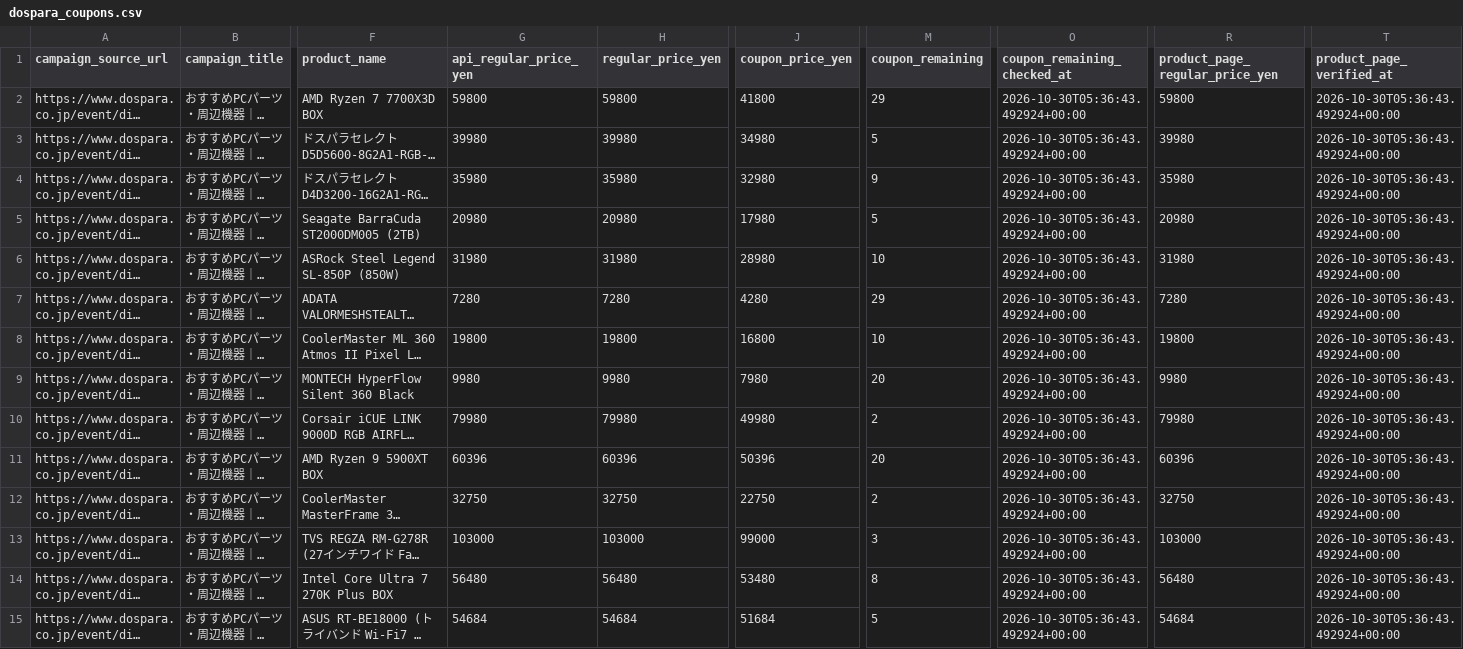
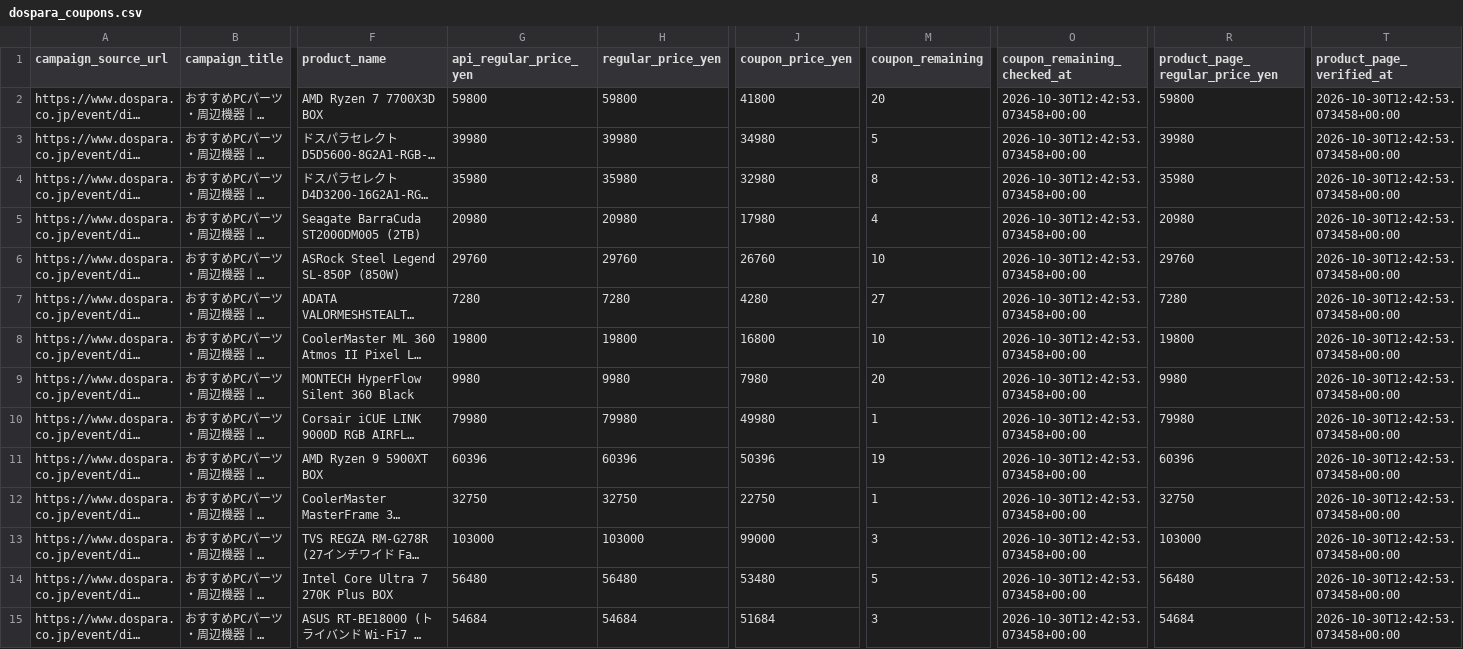
Before and after one commit to chijimi33/Dospara-coupon-price-tool, a CSV file: public/dospara_coupons.csv, drawn as a sheet; only a part is shown, gaps mark what is left out; long unchanged cells end in …; the diff covers the shown part only; the diff names each change by its address in the sheet, - before the commit and + after, or states it on an @@ line.

```diff
--- a/public/dospara_coupons.csv
+++ b/public/dospara_coupons.csv
-M2 (coupon_remaining): 29
+M2 (coupon_remaining): 20
-O2:O15 (coupon_remaining_checked_at): 2026-10-30T05:36:43.492924+00:00
+O2:O15 (coupon_remaining_checked_at): 2026-10-30T12:42:53.073458+00:00
-T2:T15 (product_page_verified_at): 2026-10-30T05:36:43.492924+00:00
+T2:T15 (product_page_verified_at): 2026-10-30T12:42:53.073458+00:00
-M4 (coupon_remaining): 9
+M4 (coupon_remaining): 8
-M5 (coupon_remaining): 5
+M5 (coupon_remaining): 4
-G6 (api_regular_price_yen): 31980
+G6 (api_regular_price_yen): 29760
-H6 (regular_price_yen): 31980
+H6 (regular_price_yen): 29760
-J6 (coupon_price_yen): 28980
+J6 (coupon_price_yen): 26760
-R6 (product_page_regular_price_yen): 31980
+R6 (product_page_regular_price_yen): 29760
-M7 (coupon_remaining): 29
+M7 (coupon_remaining): 27
-M10 (coupon_remaining): 2
+M10 (coupon_remaining): 1
-M11 (coupon_remaining): 20
+M11 (coupon_remaining): 19
-M12 (coupon_remaining): 2
+M12 (coupon_remaining): 1
-M14 (coupon_remaining): 8
+M14 (coupon_remaining): 5
-M15 (coupon_remaining): 5
+M15 (coupon_remaining): 3
```
Also changed, not shown: 36 edited cells elsewhere in this file, 2 other files.
